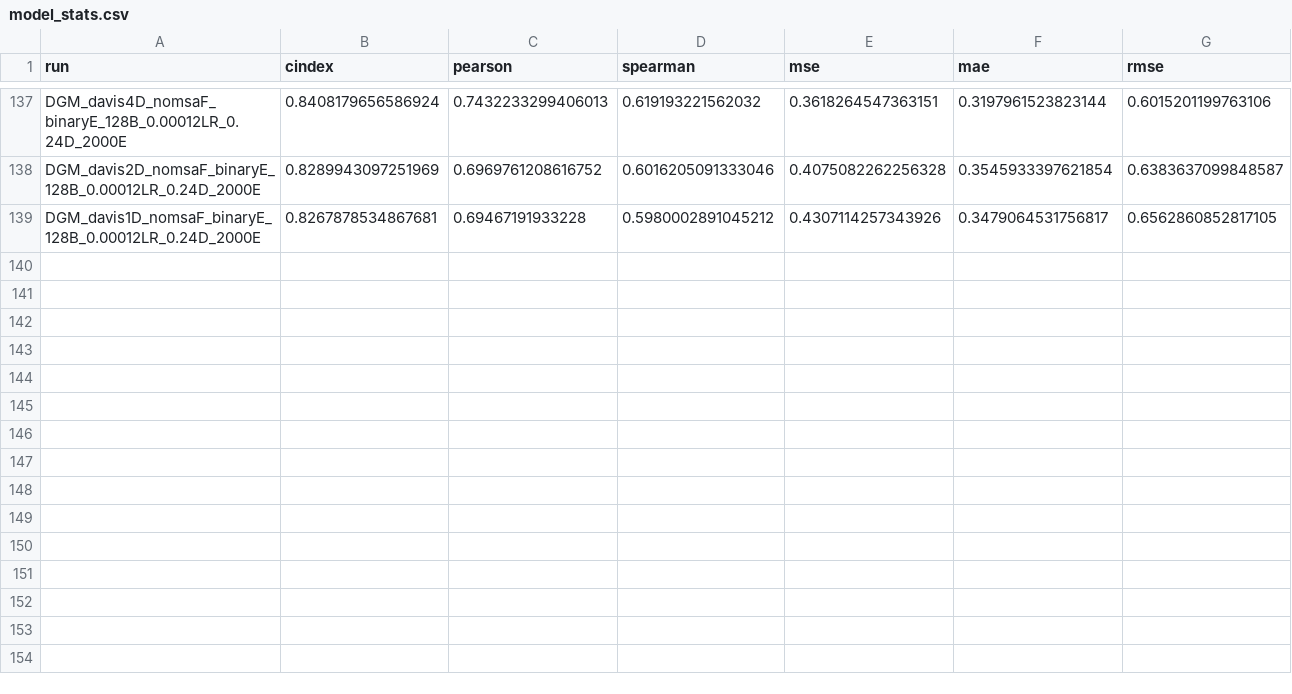
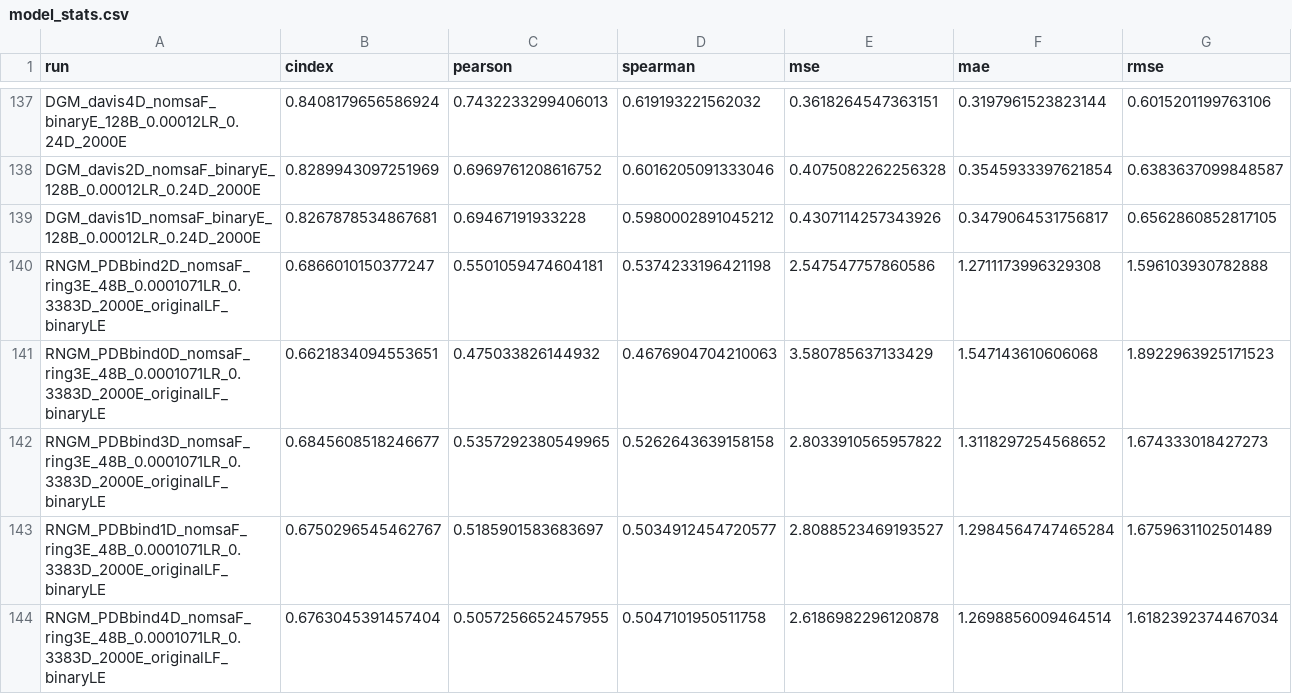
Before and after one commit to jyaacoub/MutDTA, a CSV file: results/model_media/model_stats.csv, drawn as a sheet; only a part is shown, gaps mark what is left out; the diff names each change by its address in the sheet, - before the commit and + after, or states it on an @@ line.

Commit message:
results: PDBbind RNG w/msa subsampled confs.

```diff
--- a/results/model_media/model_stats.csv
+++ b/results/model_media/model_stats.csv
+row 140: RNGM_PDBbind2D_nomsaF_ring3E_48B_0.0001071LR_0.3383D_2000E_originalLF_binaryLE | 0.6866010150377247 | 0.5501059474604181 | 0.5374233196421198 | 2.547547757860586 | 1.2711173996329308 | 1.596103930782888
+row 141: RNGM_PDBbind0D_nomsaF_ring3E_48B_0.0001071LR_0.3383D_2000E_originalLF_binaryLE | 0.6621834094553651 | 0.475033826144932 | 0.4676904704210063 | 3.580785637133429 | 1.547143610606068 | 1.8922963925171523
+row 142: RNGM_PDBbind3D_nomsaF_ring3E_48B_0.0001071LR_0.3383D_2000E_originalLF_binaryLE | 0.6845608518246677 | 0.5357292380549965 | 0.5262643639158158 | 2.8033910565957822 | 1.3118297254568652 | 1.674333018427273
+row 143: RNGM_PDBbind1D_nomsaF_ring3E_48B_0.0001071LR_0.3383D_2000E_originalLF_binaryLE | 0.6750296545462767 | 0.5185901583683697 | 0.5034912454720577 | 2.8088523469193527 | 1.2984564747465284 | 1.6759631102501489
+row 144: RNGM_PDBbind4D_nomsaF_ring3E_48B_0.0001071LR_0.3383D_2000E_originalLF_binaryLE | 0.6763045391457404 | 0.5057256652457955 | 0.5047101950511758 | 2.6186982296120878 | 1.2698856009464514 | 1.6182392374467034
```
Also changed, not shown: results/model_media/model_stats_val.csv.
